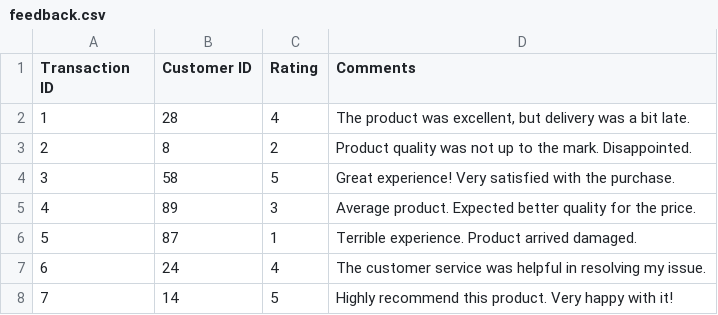
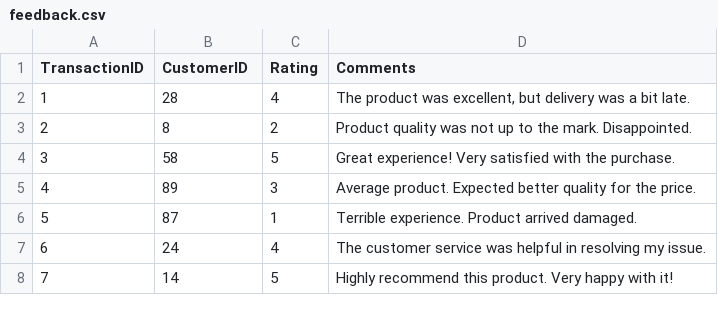
Before and after one commit to klncpks/crm, a CSV file: datasets/feedback.csv, drawn as a sheet; only a part is shown.

```diff
--- a/datasets/feedback.csv
+++ b/datasets/feedback.csv
@@ -1,2 +1,2 @@
-Transaction ID,Customer ID,Rating,Comments
+TransactionID,CustomerID,Rating,Comments
 1,28,4,"The product was excellent, but delivery was a bit late."
```
Also changed, not shown: datasets/customer_information.csv, datasets/employee_data.csv, 7 other files.
